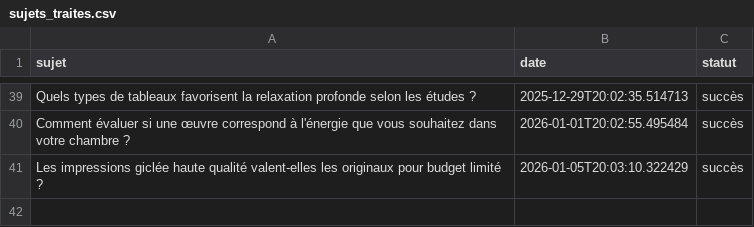
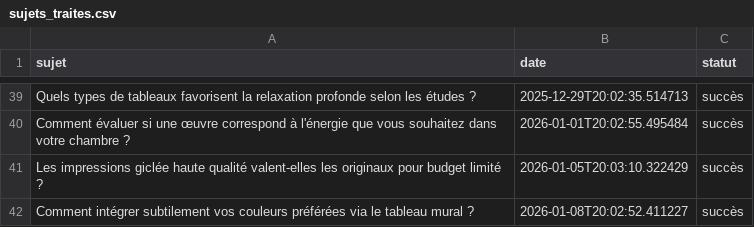
Before and after one commit to Metalosmose21/Chambre-2, a CSV file: sujets_traites.csv, drawn as a sheet; only a part is shown, gaps mark what is left out; the diff names each change by its address in the sheet, - before the commit and + after, or states it on an @@ line.

```diff
--- a/sujets_traites.csv
+++ b/sujets_traites.csv
+row 42: Comment intégrer subtilement vos couleurs préférées via le tableau mural ? | 2026-01-08T20:02:52.411227 | succès
```
Also changed, not shown: sujets.csv.
